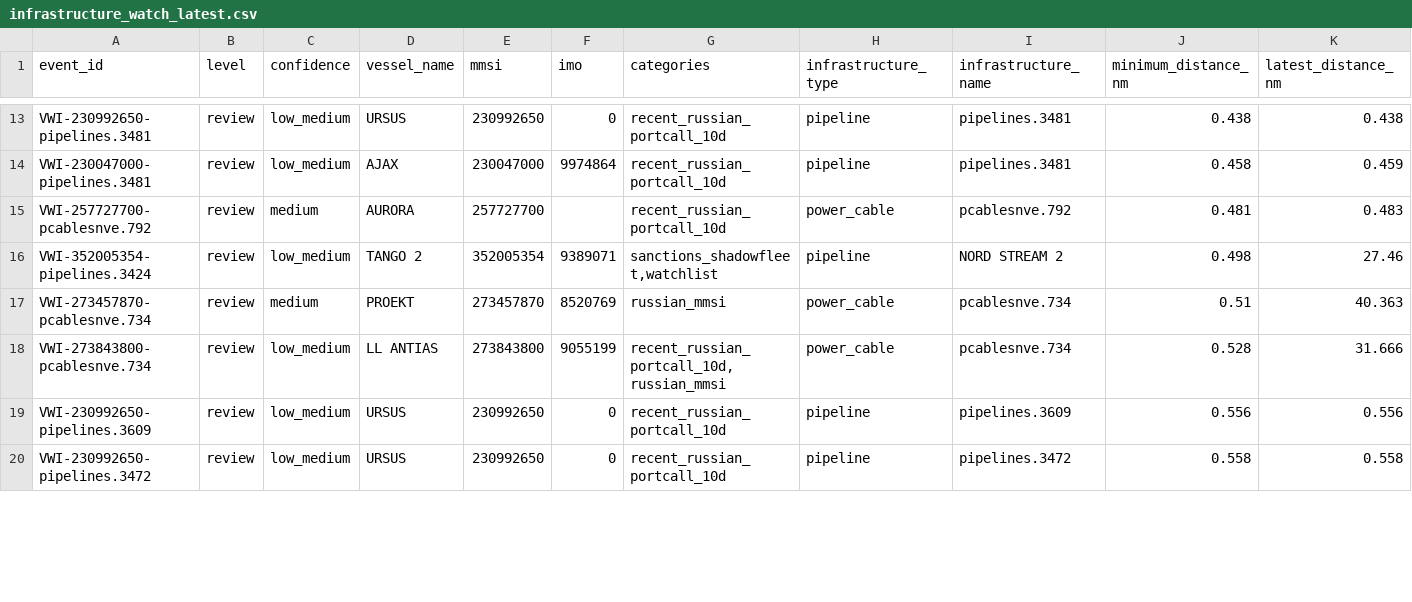
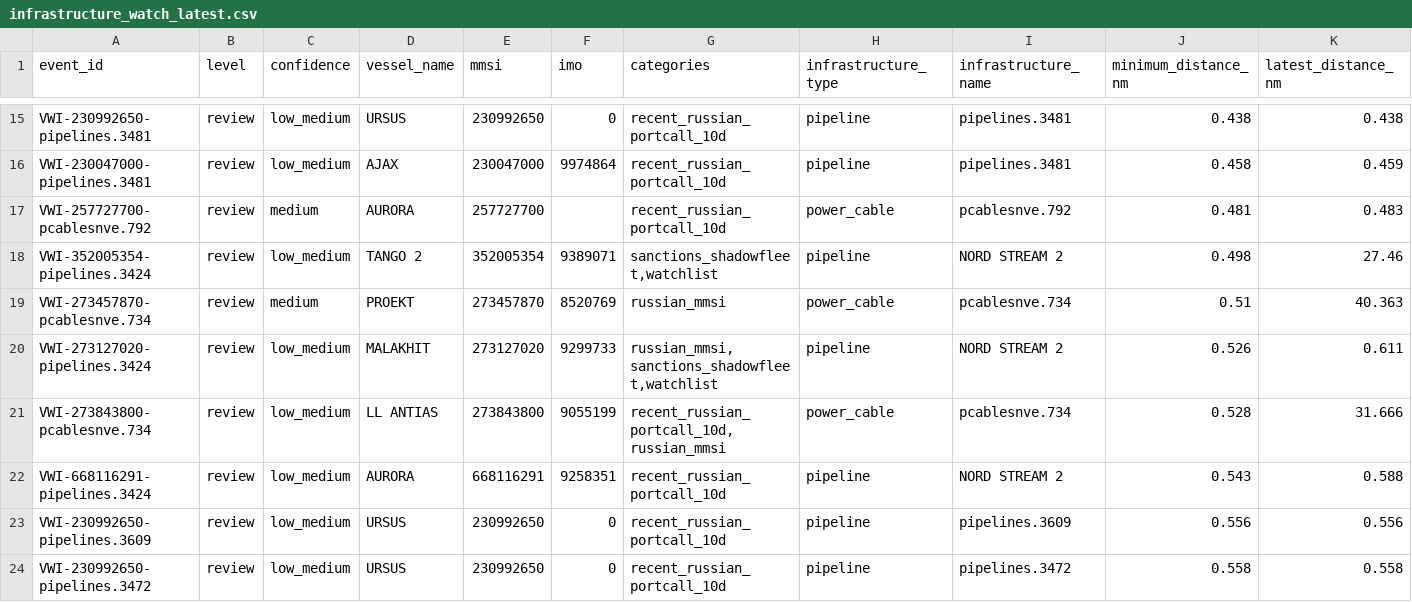
Before and after one commit to mowlsint/VoodooWhiskers, a CSV file: public/downloads/infrastructure_watch_latest.csv, drawn as a sheet; only a part is shown, gaps mark what is left out; rows hold the shown columns only; the diff covers the shown part only; the diff names each change by its address in the sheet, - before the commit and + after, or states it on an @@ line.

```diff
--- a/public/downloads/infrastructure_watch_latest.csv
+++ b/public/downloads/infrastructure_watch_latest.csv
+row 20: VWI-273127020-pipelines.3424 | review | low_medium | MALAKHIT | 273127020 | 9299733 | russian_mmsi,sanctions_shadowfleet,watchlist | pipeline | NORD STREAM 2 | 0.526 | 0.611
+row 22: VWI-668116291-pipelines.3424 | review | low_medium | AURORA | 668116291 | 9258351 | recent_russian_portcall_10d | pipeline | NORD STREAM 2 | 0.543 | 0.588
```
Also changed, not shown: 2 added rows, 1 removed row and 1 edited cell elsewhere in this file, 11 other files.
